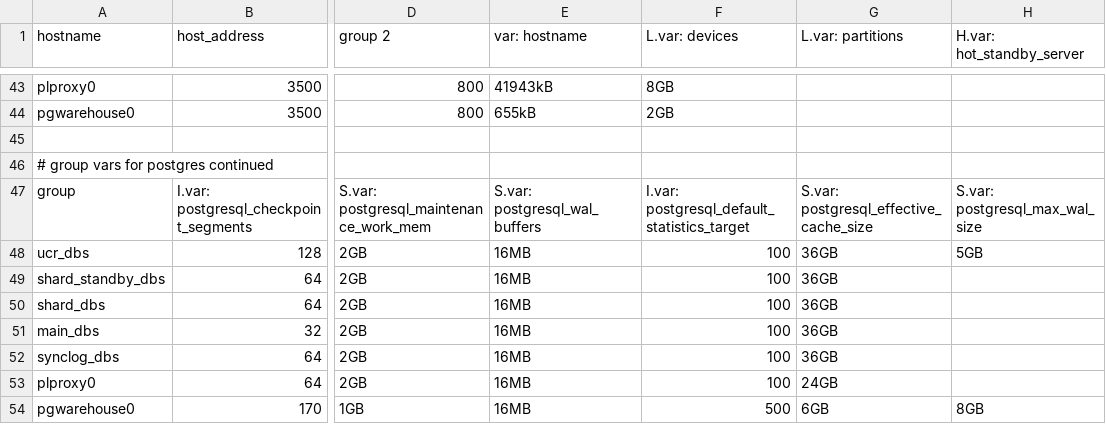
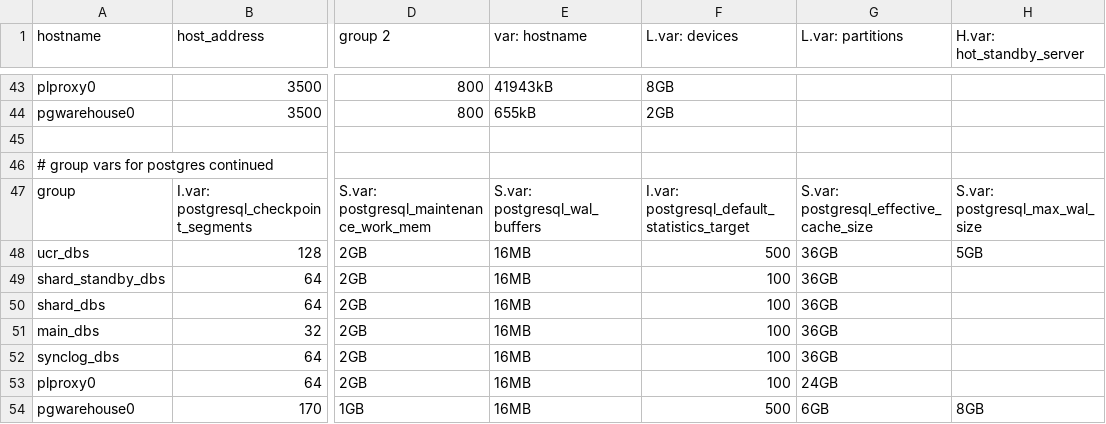
Before and after one commit to dimagi/commcare-cloud, a CSV file: environments/icds-cas/inventory/postgresql.csv, drawn as a sheet; only a part is shown, gaps mark what is left out; the diff names each change by its address in the sheet, - before the commit and + after, or states it on an @@ line.

Commit message:
ICDS UCR default_statistics_target = 500

```diff
--- a/environments/icds-cas/inventory/postgresql.csv
+++ b/environments/icds-cas/inventory/postgresql.csv
-F48 (L.var: devices): 100
+F48 (L.var: devices): 500
```
